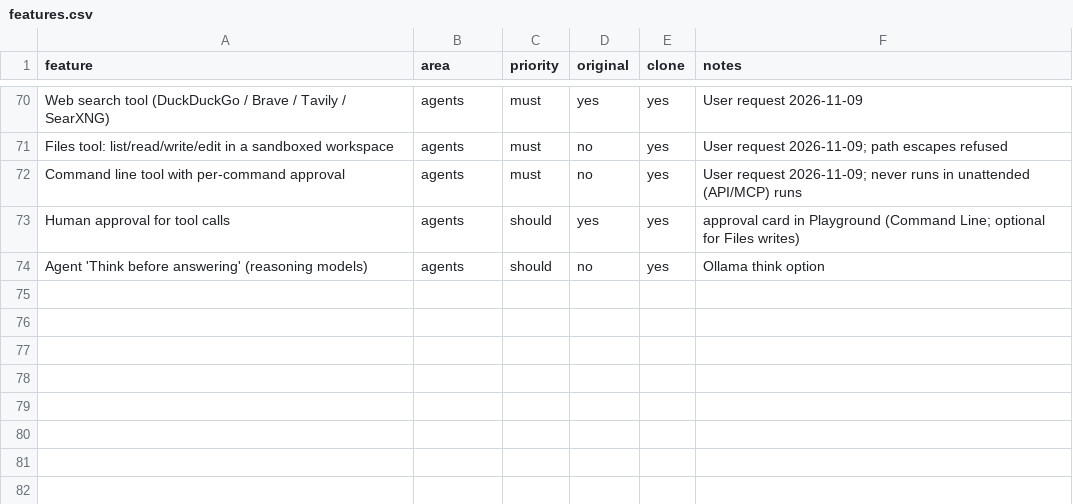
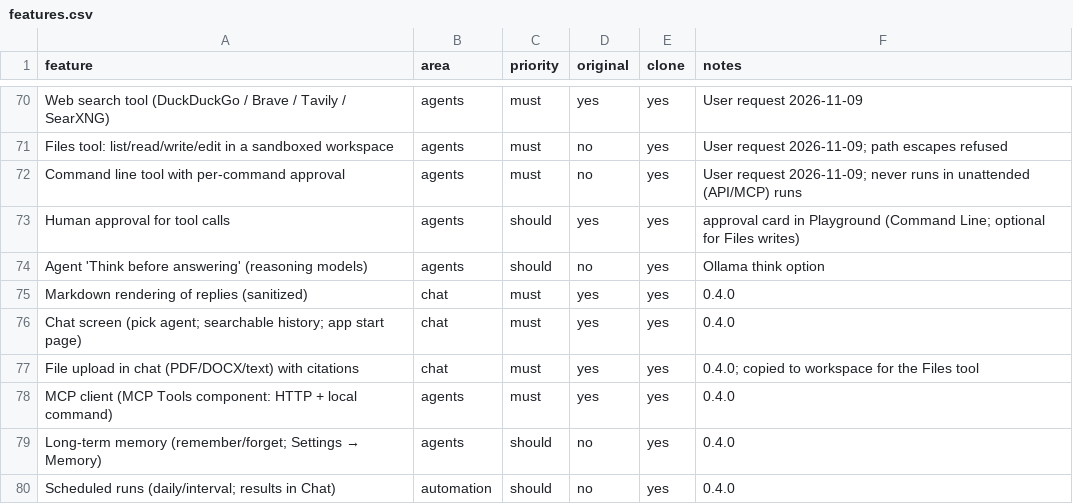
Before and after one commit to MrMota/Kelvo-mbda, a CSV file: replica/features.csv, drawn as a sheet; only a part is shown, gaps mark what is left out; the diff names each change by its address in the sheet, - before the commit and + after, or states it on an @@ line.

```diff
--- a/replica/features.csv
+++ b/replica/features.csv
+row 75: Markdown rendering of replies (sanitized) | chat | must | yes | yes | 0.4.0
+row 76: Chat screen (pick agent; searchable history; app start page) | chat | must | yes | yes | 0.4.0
+row 77: File upload in chat (PDF/DOCX/text) with citations | chat | must | yes | yes | 0.4.0; copied to workspace for the Files tool
+row 78: MCP client (MCP Tools component: HTTP + local command) | agents | must | yes | yes | 0.4.0
+row 79: Long-term memory (remember/forget; Settings → Memory) | agents | should | no | yes | 0.4.0
+row 80: Scheduled runs (daily/interval; results in Chat) | automation | should | no | yes | 0.4.0
```
Also changed, not shown: 33 other files.
